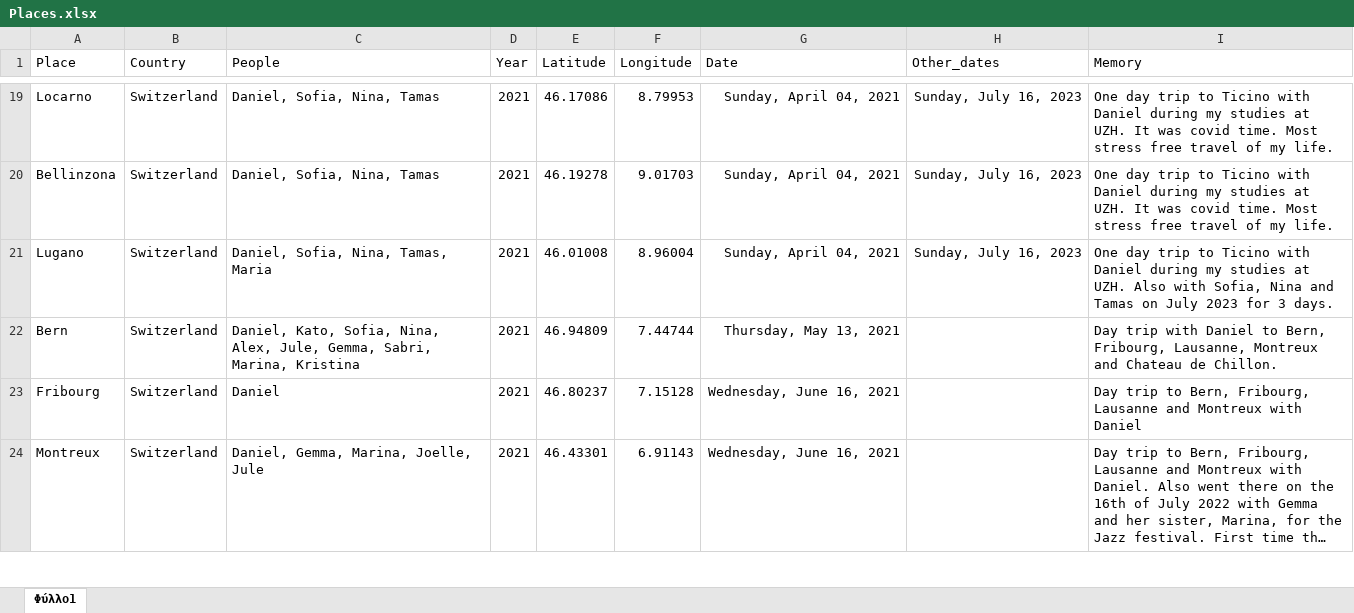
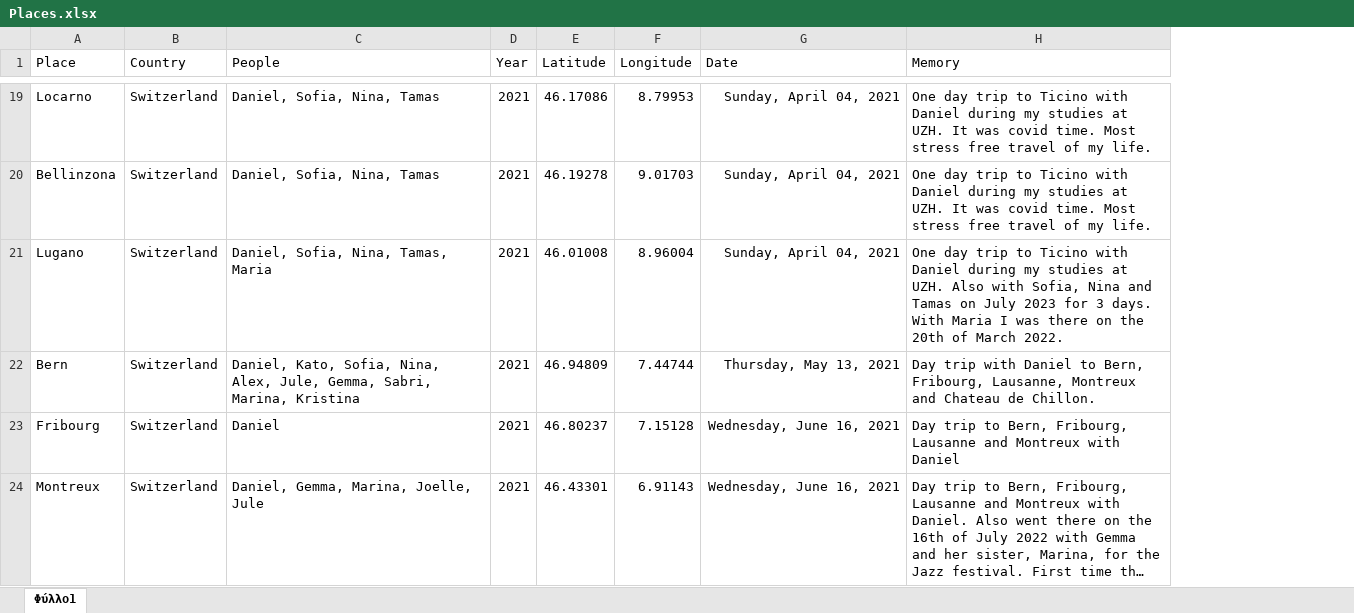
Before and after one commit to G-Kazantzidis/Places, an Excel workbook: Places.xlsx, sheet Φύλλο1, drawn as a sheet; only a part is shown, gaps mark what is left out; long unchanged cells end in …; values as stored, in another font and other column widths than the file's, no borders; removed rows and columns are numbered as before the commit, all else as after; the diff covers the shown part only; the diff names each change by its address in the sheet, - before the commit and + after, or states it on an @@ line.

```diff
--- a/Places.xlsx (sheet Φύλλο1)
+++ b/Places.xlsx (sheet Φύλλο1)
-column H (Other_dates), rows 19-21: all Sunday, July 16, 2023
-H21 (Memory): …3 days.
+H21 (Memory): …3 days. With Maria I was there on the 20th of March 2022.
```
Also changed, not shown: 6 edited cells elsewhere in this sheet, 1 other file.
